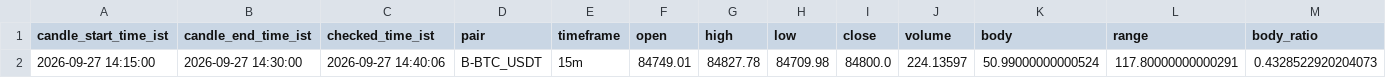
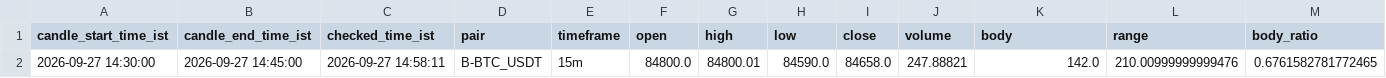
Before and after one commit to bera993258-design/coindcx-candle-alert, a CSV file: output/live_result.csv, drawn as a sheet; only a part is shown; removed rows and columns are numbered as before the commit, all else as after; rows hold the shown columns only; the diff names each change by its address in the sheet, - before the commit and + after, or states it on an @@ line.

```diff
--- a/output/live_result.csv
+++ b/output/live_result.csv
-row 2: 2026-09-27 14:15:00 | 2026-09-27 14:30:00 | 2026-09-27 14:40:06 | B-BTC_USDT | 15m | 84749.01 | 84827.78 | 84709.98 | 84800.0 | 224.13597 | 50.99000000000524 | 117.80000000000291 | 0.4328522920204073
+row 2: 2026-09-27 14:30:00 | 2026-09-27 14:45:00 | 2026-09-27 14:58:11 | B-BTC_USDT | 15m | 84800.0 | 84800.01 | 84590.0 | 84658.0 | 247.88821 | 142.0 | 210.00999999999476 | 0.6761582781772465
```
Also changed, not shown: output/closed_candles_history.csv, 1 other file.
